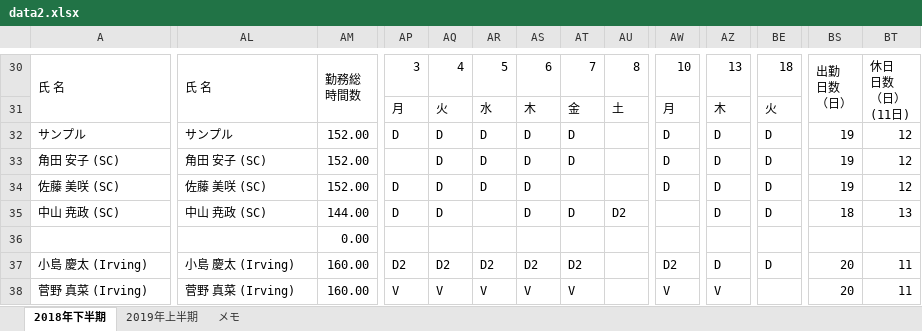
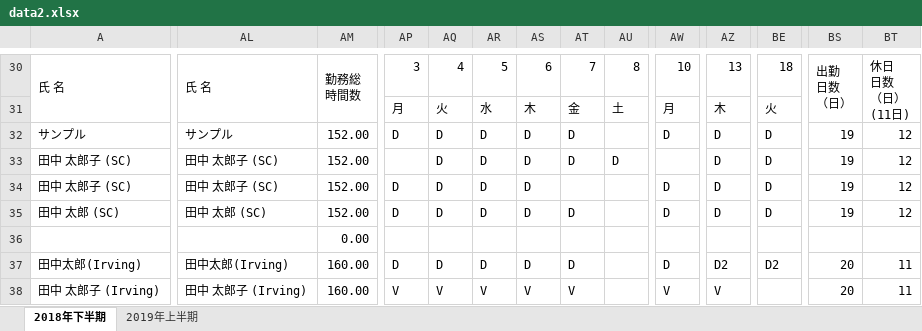
Before and after one commit to ykrsm/roster-bot, an Excel workbook: data2.xlsx, sheet 2018年下半期, drawn as a sheet; only a part is shown, gaps mark what is left out; values as stored, in another font and other column widths than the file's, no cell formats; conditional formats not drawn; the diff covers the shown part only; the diff names each change by its address in the sheet, - before the commit and + after, or states it on an @@ line.

```diff
--- a/data2.xlsx (sheet 2018年下半期)
+++ b/data2.xlsx (sheet 2018年下半期)
-sheet tab: メモ
-A33: 角田 安子 (SC)
+A33: 田中 太郎子 (SC)
-AL33: 角田 安子 (SC)
+AL33: 田中 太郎子 (SC)
-AU33: (empty)
+AU33: D
-AW33: D
+AW33: (empty)
-A34: 佐藤 美咲 (SC)
+A34: 田中 太郎子 (SC)
-AL34: 佐藤 美咲 (SC)
+AL34: 田中 太郎子 (SC)
-A35: 中山 尭政 (SC)
+A35: 田中 太郎 (SC)
-AL35: 中山 尭政 (SC)
+AL35: 田中 太郎 (SC)
-AM35: 144.00
+AM35: 152.00
-AR35: (empty)
+AR35: D
-AU35: D2
+AU35: (empty)
-AW35: (empty)
+AW35: D
-BS35: 18
+BS35: 19
-BT35: 13
+BT35: 12
-A37: 小島 慶太 (Irving)
+A37: 田中太郎(Irving)
-AL37: 小島 慶太 (Irving)
+AL37: 田中太郎(Irving)
-AP37: D2
+AP37: D
-AQ37: D2
+AQ37: D
-AR37: D2
+AR37: D
-AS37: D2
+AS37: D
-AT37: D2
+AT37: D
-AW37: D2
+AW37: D
-AZ37: D
+AZ37: D2
-BE37: D
+BE37: D2
-A38: 菅野 真菜 (Irving)
+A38: 田中 太郎子 (Irving)
-AL38: 菅野 真菜 (Irving)
+AL38: 田中 太郎子 (Irving)
```
Also changed, not shown: 76 edited cells elsewhere in this sheet, sheet 2019年上半期, cell formats, formulas that keep their value, 1 other file.
